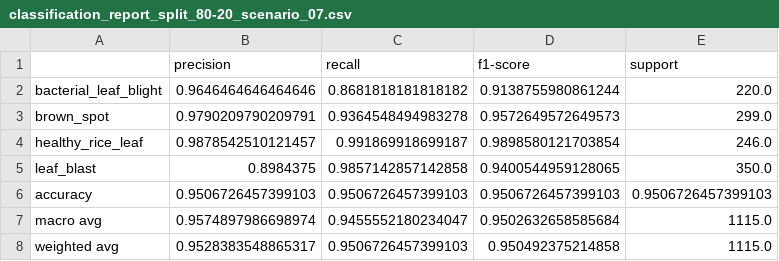
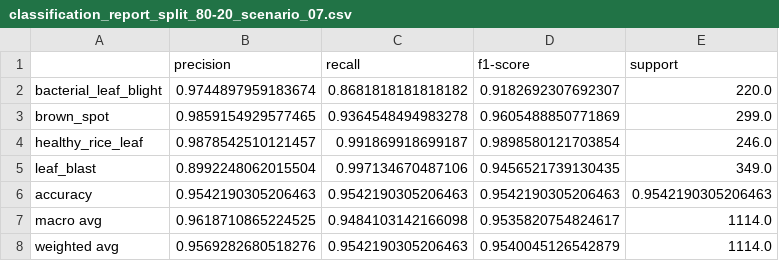
Before and after one commit to Atma1/mobilnet-rice-leaf, a CSV file: work/results/classification_report_split_80-20_scenario_07.csv, drawn as a sheet.

```diff
--- a/work/results/classification_report_split_80-20_scenario_07.csv
+++ b/work/results/classification_report_split_80-20_scenario_07.csv
@@ -1,8 +1,8 @@
 ,precision,recall,f1-score,support
-bacterial_leaf_blight,0.9646464646464646,0.8681818181818182,0.9138755980861244,220.0
-brown_spot,0.9790209790209791,0.9364548494983278,0.9572649572649573,299.0
+bacterial_leaf_blight,0.9744897959183674,0.8681818181818182,0.9182692307692307,220.0
+brown_spot,0.9859154929577465,0.9364548494983278,0.9605488850771869,299.0
 healthy_rice_leaf,0.9878542510121457,0.991869918699187,0.9898580121703854,246.0
-leaf_blast,0.8984375,0.9857142857142858,0.9400544959128065,350.0
-accuracy,0.9506726457399103,0.9506726457399103,0.9506726457399103,0.9506726457399103
-macro avg,0.9574897986698974,0.9455552180234047,0.9502632658585684,1115.0
-weighted avg,0.9528383548865317,0.9506726457399103,0.950492375214858,1115.0
+leaf_blast,0.8992248062015504,0.997134670487106,0.9456521739130435,349.0
+accuracy,0.9542190305206463,0.9542190305206463,0.9542190305206463,0.9542190305206463
+macro avg,0.9618710865224525,0.9484103142166098,0.9535820754824617,1114.0
+weighted avg,0.9569282680518276,0.9542190305206463,0.9540045126542879,1114.0
```
Also changed, not shown: work/results/classification_report_split_70-30_scenario_09.csv, work/results/classification_report_split_90-10_scenario_01.csv, 14 other files.
